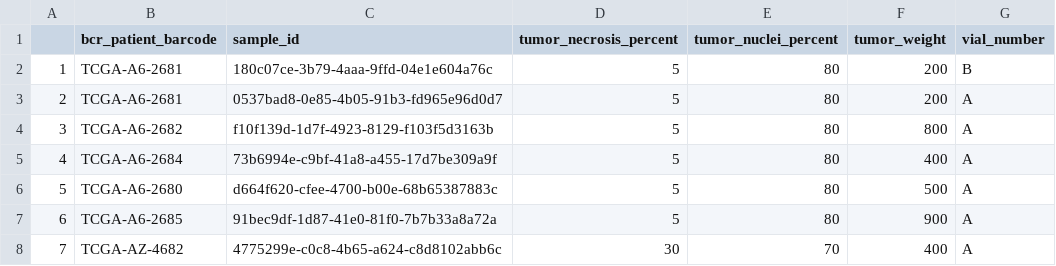
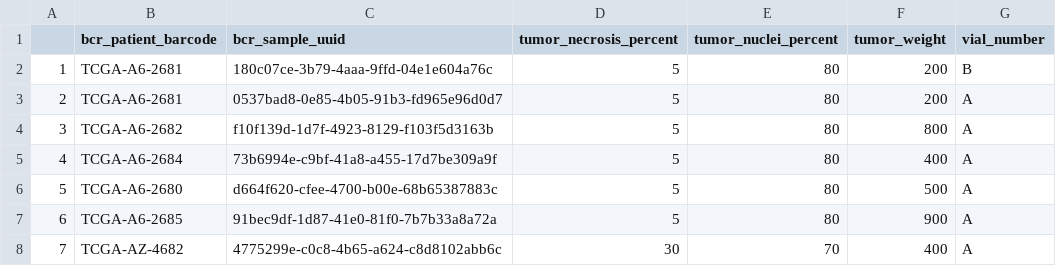
Before and after one commit to genomicsclass/rawdata, a CSV file: homework/tumor_tab.csv, drawn as a sheet; only a part is shown.

Commit message:
fixing tabs

```diff
--- a/homework/tumor_tab.csv
+++ b/homework/tumor_tab.csv
@@ -1,2 +1,2 @@
-"","bcr_patient_barcode","sample_id","tumor_necrosis_percent","tumor_nuclei_percent","tumor_weight","vial_number"
+"","bcr_patient_barcode","bcr_sample_uuid","tumor_necrosis_percent","tumor_nuclei_percent","tumor_weight","vial_number"
 "1","TCGA-A6-2681","180c07ce-3b79-4aaa-9ffd-04e1e604a76c",5,80,200,"B"
```
